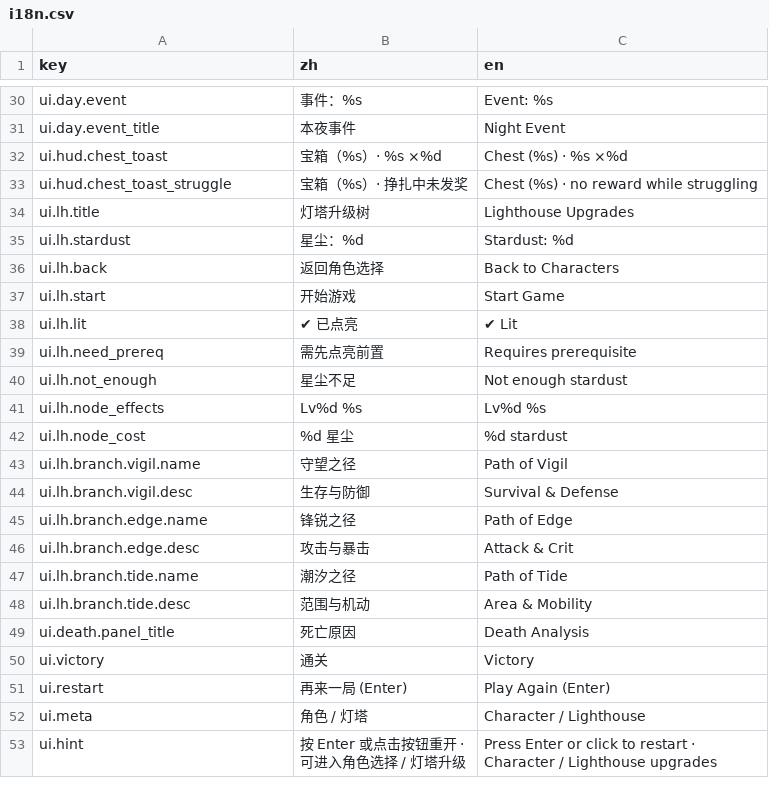
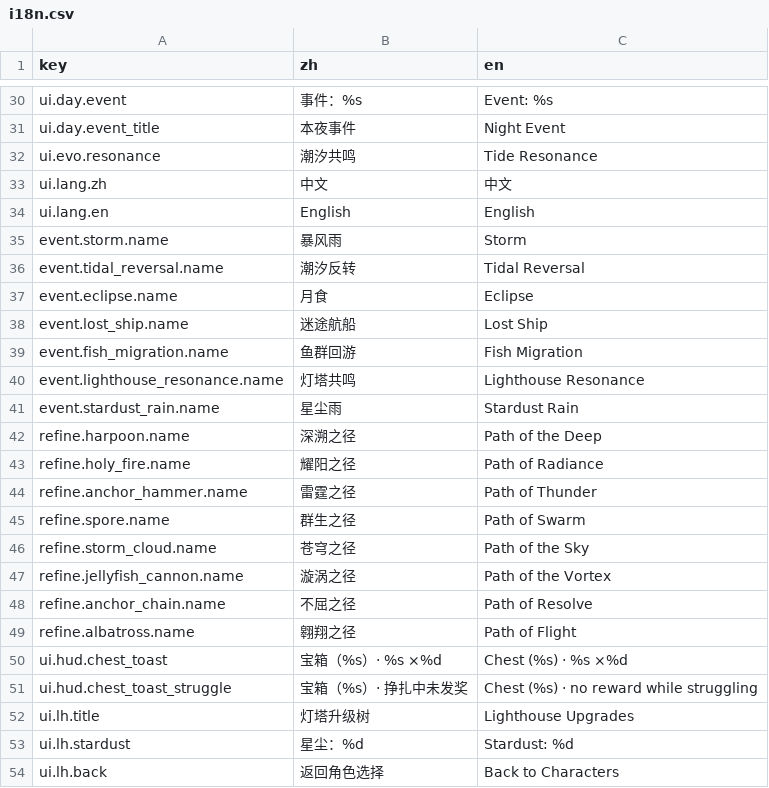
Before and after one commit to guohaiyang14-cyber/Tidekeeper, a CSV file: config/i18n.csv, drawn as a sheet; only a part is shown, gaps mark what is left out; the shorter side is filled out with more unchanged rows; the diff names each change by its address in the sheet, - before the commit and + after, or states it on an @@ line.

Commit message:
feat(i18n): 增强国际化支持与界面更新
- 在 config/i18n.csv 中新增多项事件与精炼路径的翻译，提升游戏的多语言体验。
- 更新多个 UI 脚本以支持新的国际化文本，确保事件名称与精炼路径在界面中正确显示。
- 引入新的 UI 组件以展示进化共鸣效果，增强用户体验与视觉反馈。
- 更新文档以反映最新的验收清单与开发计划，确保与版本 v3.9 的一致性。

```diff
--- a/config/i18n.csv
+++ b/config/i18n.csv
+row 32: ui.evo.resonance | 潮汐共鸣 | Tide Resonance
+row 33: ui.lang.zh | 中文 | 中文
+row 34: ui.lang.en | English | English
+row 35: event.storm.name | 暴风雨 | Storm
+row 36: event.tidal_reversal.name | 潮汐反转 | Tidal Reversal
+row 37: event.eclipse.name | 月食 | Eclipse
+row 38: event.lost_ship.name | 迷途航船 | Lost Ship
+row 39: event.fish_migration.name | 鱼群回游 | Fish Migration
+row 40: event.lighthouse_resonance.name | 灯塔共鸣 | Lighthouse Resonance
+row 41: event.stardust_rain.name | 星尘雨 | Stardust Rain
+row 42: refine.harpoon.name | 深溯之径 | Path of the Deep
+row 43: refine.holy_fire.name | 耀阳之径 | Path of Radiance
+row 44: refine.anchor_hammer.name | 雷霆之径 | Path of Thunder
+row 45: refine.spore.name | 群生之径 | Path of Swarm
+row 46: refine.storm_cloud.name | 苍穹之径 | Path of the Sky
+row 47: refine.jellyfish_cannon.name | 漩涡之径 | Path of the Vortex
+row 48: refine.anchor_chain.name | 不屈之径 | Path of Resolve
+row 49: refine.albatross.name | 翱翔之径 | Path of Flight
```
Also changed, not shown: 12 other files.
